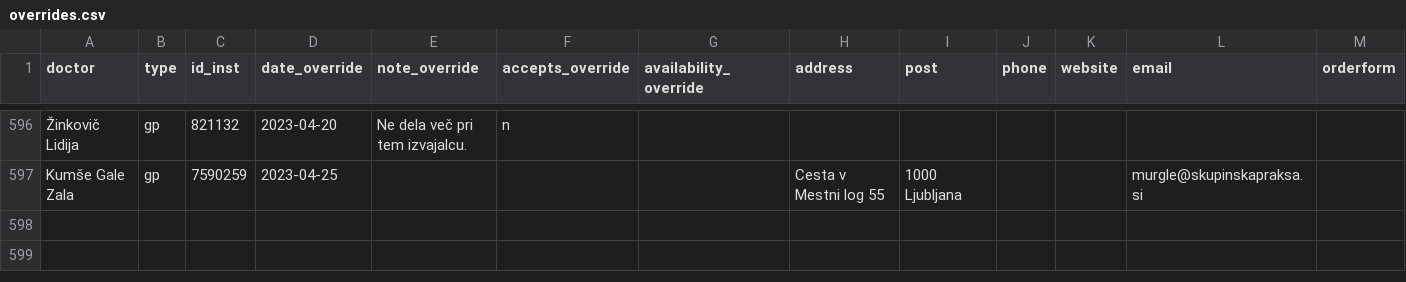
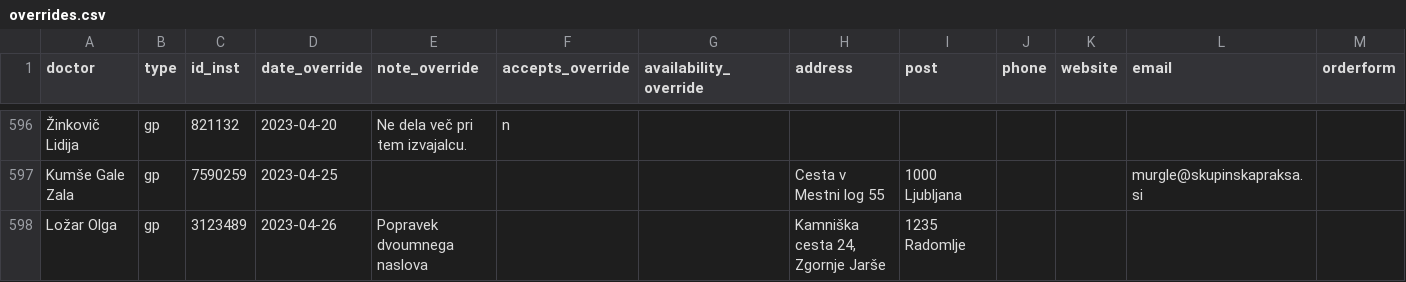
Before and after one commit to sledilnik/zdravniki-data, a CSV file: csv/overrides.csv, drawn as a sheet; only a part is shown, gaps mark what is left out; the diff names each change by its address in the sheet, - before the commit and + after, or states it on an @@ line.

```diff
--- a/csv/overrides.csv
+++ b/csv/overrides.csv
+row 598: Ložar Olga | gp | 3123489 | 2023-04-26 | Popravek dvoumnega naslova |  |  | Kamniška cesta 24, Zgornje Jarše | 1235 Radomlje
```
Also changed, not shown: csv/doctors.csv, csv/stats-overrides-by-day.csv, 3 other files.
